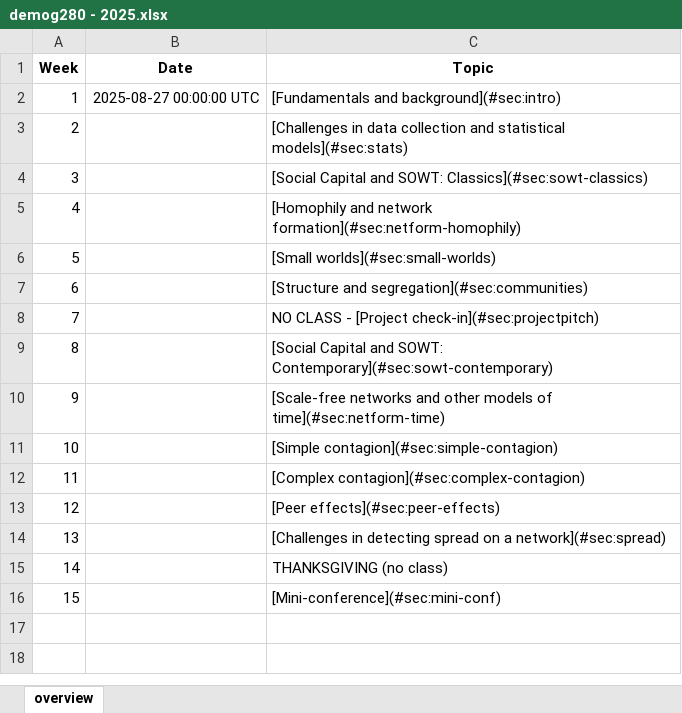
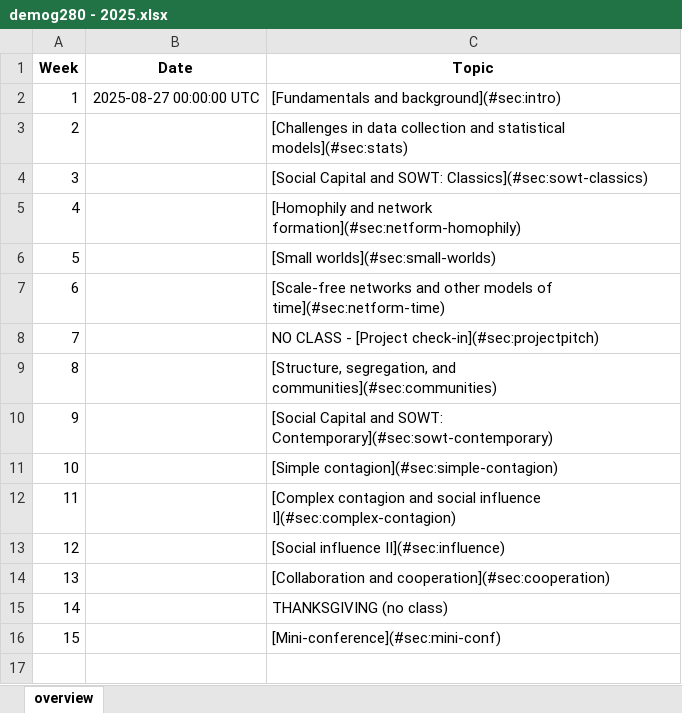
Before and after one commit to dfeehan/demog280-fa2025, an Excel workbook: demog280-syllabus/demog280 - 2025.xlsx, sheet overview, drawn as a sheet; only a part is shown; the shorter side is filled out with more unchanged rows; values as stored, in another font and other column widths than the file's, no borders; the diff names each change by its address in the sheet, - before the commit and + after, or states it on an @@ line.

```diff
--- a/demog280-syllabus/demog280 - 2025.xlsx (sheet overview)
+++ b/demog280-syllabus/demog280 - 2025.xlsx (sheet overview)
-C7 (Topic): [Structure and segregation](#sec:communities)
+C7 (Topic): [Scale-free networks and other models of time](#sec:netform-time)
-C9 (Topic): [Social Capital and SOWT: Contemporary](#sec:sowt-contemporary)
+C9 (Topic): [Structure, segregation, and communities](#sec:communities)
-C10 (Topic): [Scale-free networks and other models of time](#sec:netform-time)
+C10 (Topic): [Social Capital and SOWT: Contemporary](#sec:sowt-contemporary)
-C12 (Topic): [Complex contagion](#sec:complex-contagion)
+C12 (Topic): [Complex contagion and social influence I](#sec:complex-contagion)
-C13 (Topic): [Peer effects](#sec:peer-effects)
+C13 (Topic): [Social influence II](#sec:influence)
-C14 (Topic): [Challenges in detecting spread on a network](#sec:spread)
+C14 (Topic): [Collaboration and cooperation](#sec:cooperation)
```
Also changed, not shown: 9 other files.
